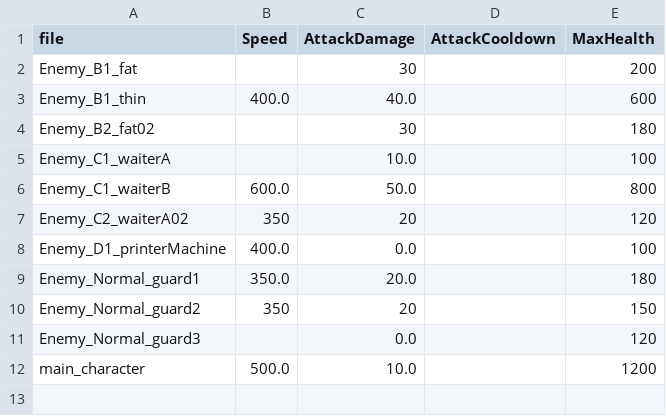
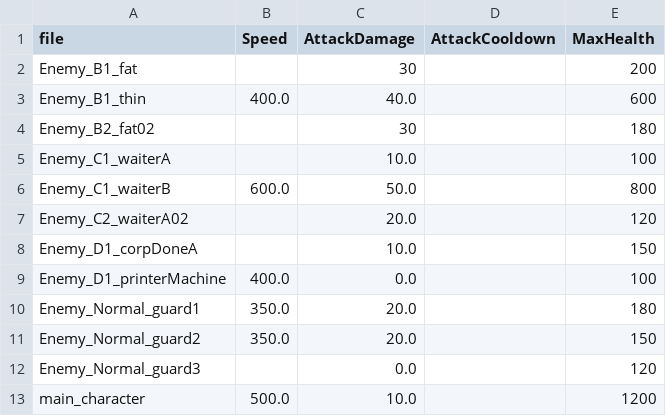
Before and after one commit to wuyingwongggg/K.U.R.O, a CSV file: data/characters.csv, drawn as a sheet.

Commit message:
update
添加cubedata爆炸四散特效
修复打印机在场景中不会识别到玩家的错误
修复corpDoneA敌人没有正确应用攻击距离来攻击玩家的错误
优化firewall墙体特效

```diff
--- a/data/characters.csv
+++ b/data/characters.csv
@@ -6,6 +6,7 @@ Enemy_C1_waiterA,,10.0,,100
 Enemy_C1_waiterB,600.0,50.0,,800
-Enemy_C2_waiterA02,350,20,,120
+Enemy_C2_waiterA02,,20.0,,120
+Enemy_D1_corpDoneA,,10.0,,150
 Enemy_D1_printerMachine,400.0,0.0,,100
 Enemy_Normal_guard1,350.0,20.0,,180
-Enemy_Normal_guard2,350,20,,150
+Enemy_Normal_guard2,350.0,20.0,,150
 Enemy_Normal_guard3,,0.0,,120
```
Also changed, not shown: data/loot.csv, 24 other files.
